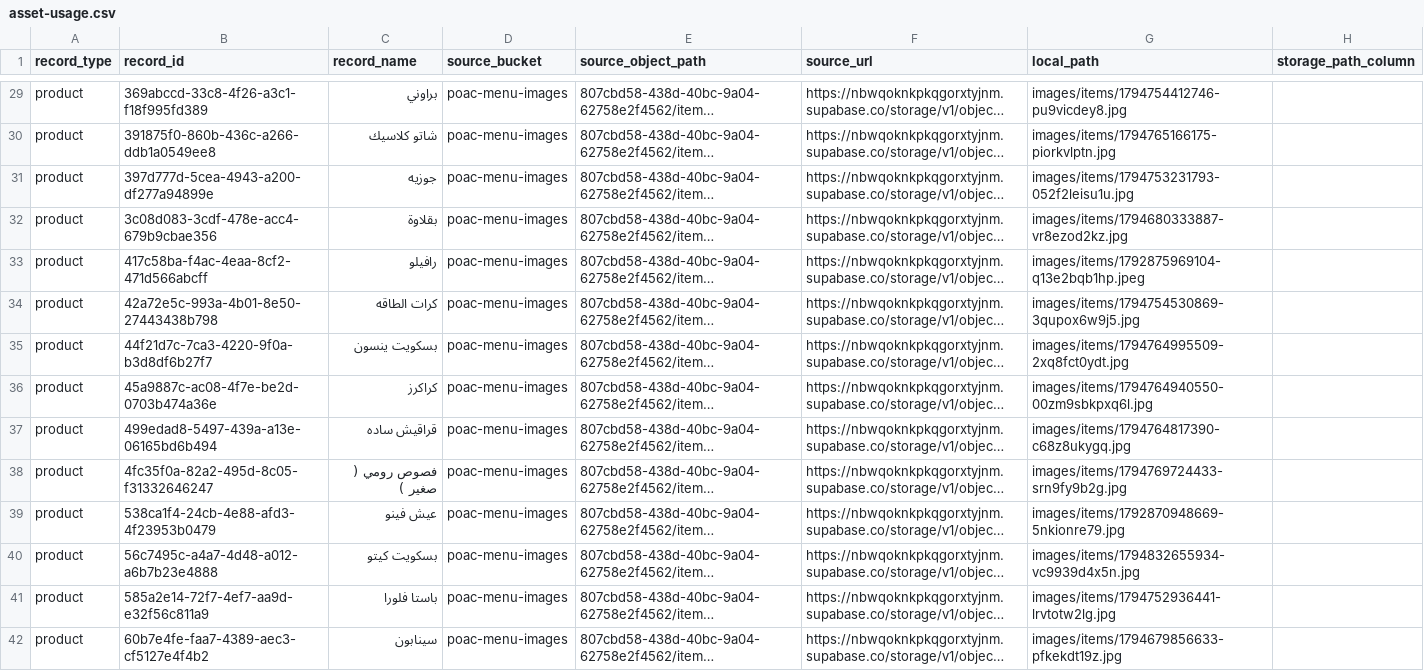
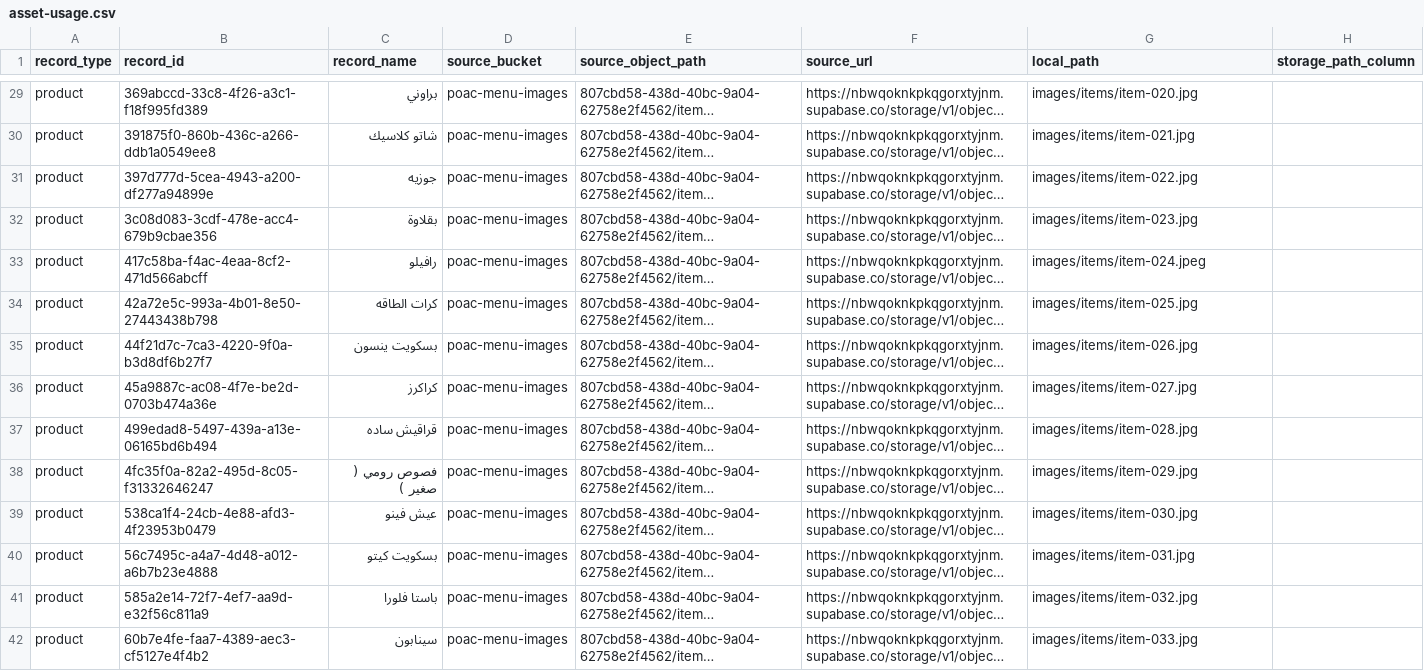
Before and after one commit to P-O-A-C/dina-static-migration, a CSV file: data/asset-usage.csv, drawn as a sheet; only a part is shown, gaps mark what is left out; long unchanged cells end in …; the diff covers the shown part only; the diff names each change by its address in the sheet, - before the commit and + after, or states it on an @@ line.

```diff
--- a/data/asset-usage.csv
+++ b/data/asset-usage.csv
-G29 (local_path): images/items/1794754412746-pu9vicdey8.jpg
+G29 (local_path): images/items/item-020.jpg
-G30 (local_path): images/items/1794765166175-piorkvlptn.jpg
+G30 (local_path): images/items/item-021.jpg
-G31 (local_path): images/items/1794753231793-052f2leisu1u.jpg
+G31 (local_path): images/items/item-022.jpg
-G32 (local_path): images/items/1794680333887-vr8ezod2kz.jpg
+G32 (local_path): images/items/item-023.jpg
-G33 (local_path): images/items/1792875969104-q13e2bqb1hp.jpeg
+G33 (local_path): images/items/item-024.jpeg
-G34 (local_path): images/items/1794754530869-3qupox6w9j5.jpg
+G34 (local_path): images/items/item-025.jpg
-G35 (local_path): images/items/1794764995509-2xq8fct0ydt.jpg
+G35 (local_path): images/items/item-026.jpg
-G36 (local_path): images/items/1794764940550-00zm9sbkpxq6l.jpg
+G36 (local_path): images/items/item-027.jpg
-G37 (local_path): images/items/1794764817390-c68z8ukygq.jpg
+G37 (local_path): images/items/item-028.jpg
-G38 (local_path): images/items/1794769724433-srn9fy9b2g.jpg
+G38 (local_path): images/items/item-029.jpg
-G39 (local_path): images/items/1792870948669-5nkionre79.jpg
+G39 (local_path): images/items/item-030.jpg
-G40 (local_path): images/items/1794832655934-vc9939d4x5n.jpg
+G40 (local_path): images/items/item-031.jpg
-G41 (local_path): images/items/1794752936441-lrvtotw2lg.jpg
+G41 (local_path): images/items/item-032.jpg
-G42 (local_path): images/items/1794679856633-pfkekdt19z.jpg
+G42 (local_path): images/items/item-033.jpg
```
Also changed, not shown: 78 edited cells elsewhere in this file, data/asset-manifest.csv, 4 other files.
